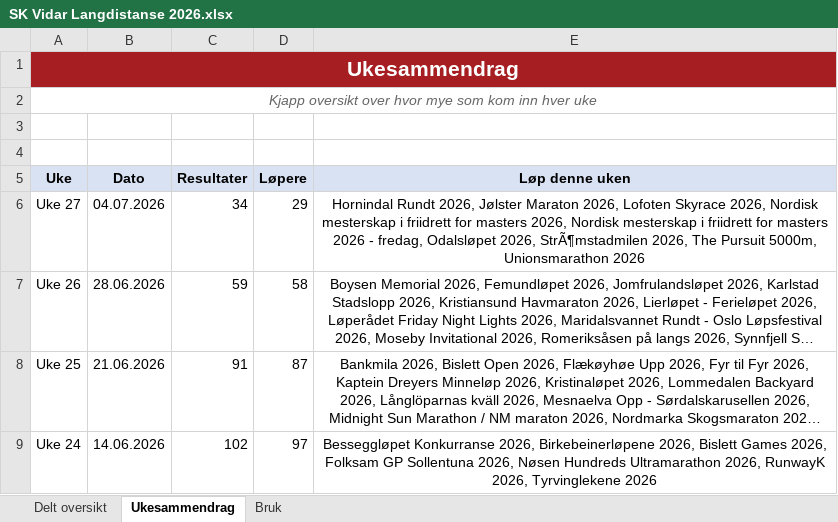
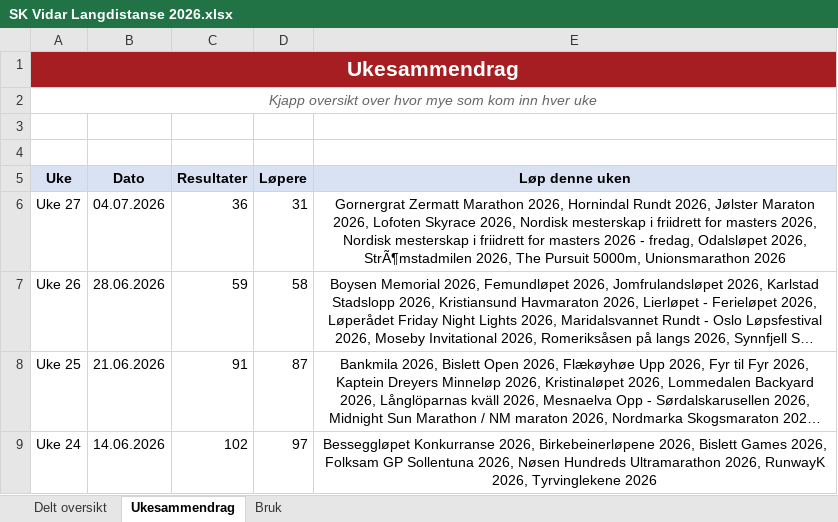
Before and after one commit to gustavByte/sk-vidar-2026-resultater, an Excel workbook: data/delt_oversikt/SK Vidar Langdistanse 2026.xlsx, sheet Ukesammendrag, drawn as a sheet; only a part is shown; long unchanged cells end in …; values as stored, in another font and other column widths than the file's, no borders; table styles not drawn; the diff names each change by its address in the sheet, - before the commit and + after, or states it on an @@ line.

Commit message:
Add Gornergrat Zermatt results

```diff
--- a/data/delt_oversikt/SK Vidar Langdistanse 2026.xlsx (sheet Ukesammendrag)
+++ b/data/delt_oversikt/SK Vidar Langdistanse 2026.xlsx (sheet Ukesammendrag)
-C6 (Resultater): 34
+C6 (Resultater): 36
-D6 (Løpere): 29
+D6 (Løpere): 31
-E6 (Løp denne uken): Hornindal Rundt…
+E6 (Løp denne uken): Gornergrat Zermatt Marathon 2026, Hornindal Rundt…
```
Also changed, not shown: sheet Delt oversikt, 3 other files.
